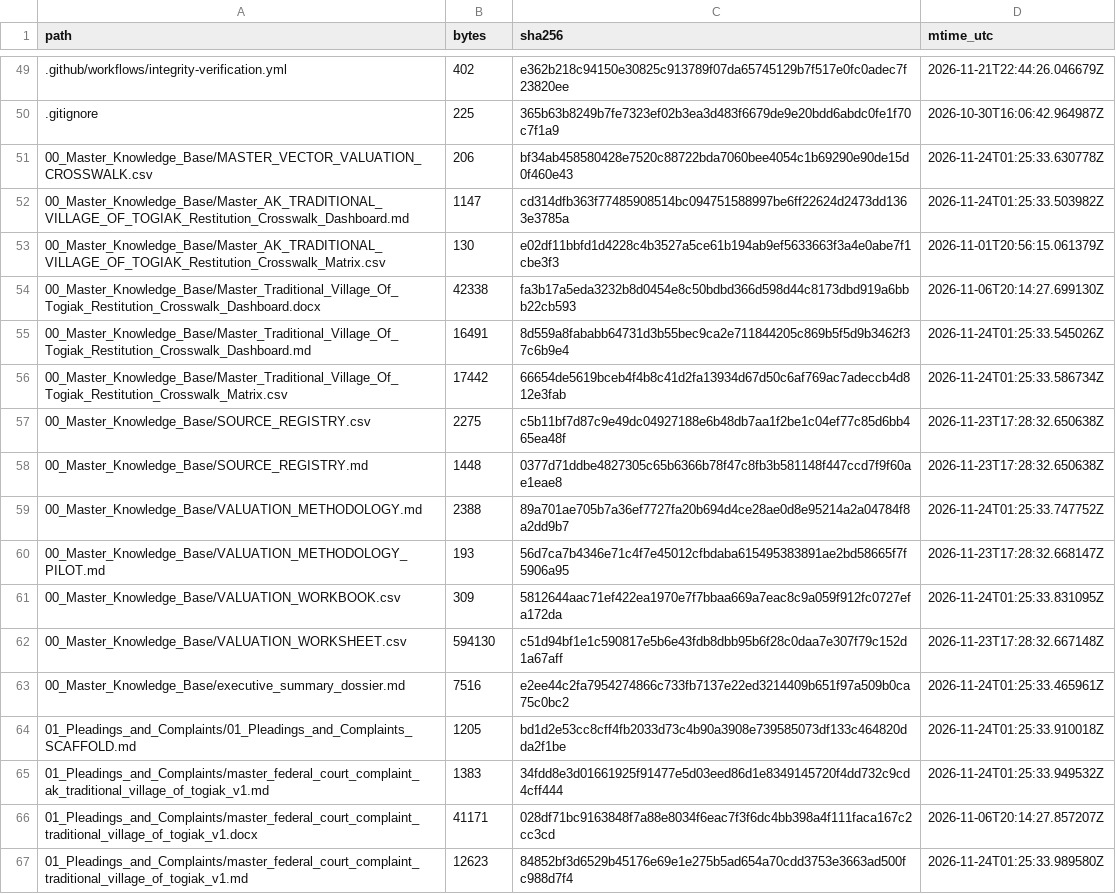
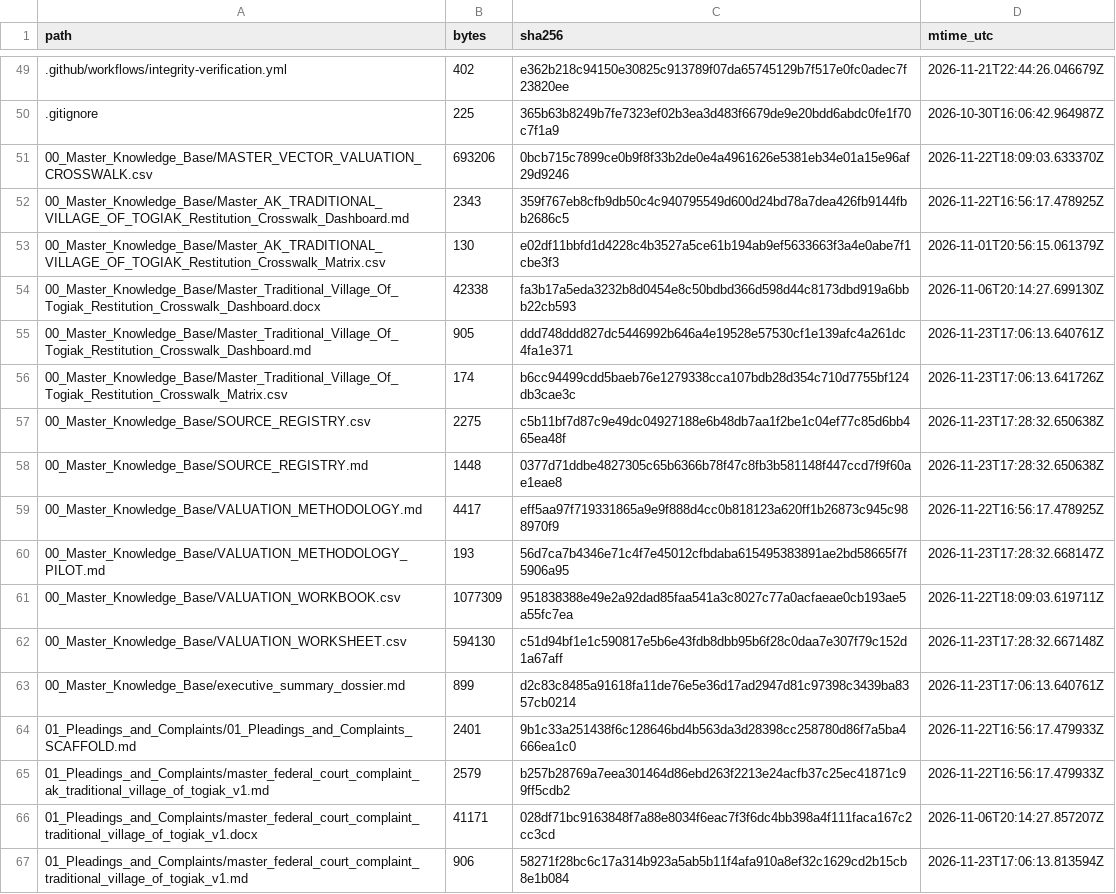
Before and after one commit to GlobalRestitutionAlliance/turtle-island-us-ak-traditional-village-of-togiak-master-litigation, a CSV file: 99_Archives_and_Manifests/MANIFEST_SHA256.csv, drawn as a sheet; only a part is shown, gaps mark what is left out; the diff covers the shown part only.

```diff
--- a/99_Archives_and_Manifests/MANIFEST_SHA256.csv
+++ b/99_Archives_and_Manifests/MANIFEST_SHA256.csv
@@ -50,18 +50,18 @@ path,bytes,sha256,mtime_utc
 .gitignore,225,365b63b8249b7fe7323ef02b3ea3d483f6679de9e20bdd6abdc0fe1f70c7f1a9,2026-10-30T16:06:42.964987Z
-00_Master_Knowledge_Base/MASTER_VECTOR_VALUATION_CROSSWALK.csv,206,bf34ab458580428e7520c88722bda7060bee4054c1b69290e90de15d0f460e43,2026-11-24T01:25:33.630778Z
-00_Master_Knowledge_Base/Master_AK_TRADITIONAL_VILLAGE_OF_TOGIAK_Restitution_Crosswalk_Dashboard.md,1147,cd314dfb363f77485908514bc094751588997be6ff22624d2473dd1363e3785a,2026-11-24T01:25:33.503982Z
+00_Master_Knowledge_Base/MASTER_VECTOR_VALUATION_CROSSWALK.csv,693206,0bcb715c7899ce0b9f8f33b2de0e4a4961626e5381eb34e01a15e96af29d9246,2026-11-22T18:09:03.633370Z
+00_Master_Knowledge_Base/Master_AK_TRADITIONAL_VILLAGE_OF_TOGIAK_Restitution_Crosswalk_Dashboard.md,2343,359f767eb8cfb9db50c4c940795549d600d24bd78a7dea426fb9144fbb2686c5,2026-11-22T16:56:17.478925Z
 00_Master_Knowledge_Base/Master_AK_TRADITIONAL_VILLAGE_OF_TOGIAK_Restitution_Crosswalk_Matrix.csv,130,e02df11bbfd1d4228c4b3527a5ce61b194ab9ef5633663f3a4e0abe7f1cbe3f3,2026-11-01T20:56:15.061379Z
 00_Master_Knowledge_Base/Master_Traditional_Village_Of_Togiak_Restitution_Crosswalk_Dashboard.docx,42338,fa3b17a5eda3232b8d0454e8c50bdbd366d598d44c8173dbd919a6bbb22cb593,2026-11-06T20:14:27.699130Z
-00_Master_Knowledge_Base/Master_Traditional_Village_Of_Togiak_Restitution_Crosswalk_Dashboard.md,16491,8d559a8fababb64731d3b55bec9ca2e711844205c869b5f5d9b3462f37c6b9e4,2026-11-24T01:25:33.545026Z
-00_Master_Knowledge_Base/Master_Traditional_Village_Of_Togiak_Restitution_Crosswalk_Matrix.csv,17442,66654de5619bceb4f4b8c41d2fa13934d67d50c6af769ac7adeccb4d812e3fab,2026-11-24T01:25:33.586734Z
+00_Master_Knowledge_Base/Master_Traditional_Village_Of_Togiak_Restitution_Crosswalk_Dashboard.md,905,ddd748ddd827dc5446992b646a4e19528e57530cf1e139afc4a261dc4fa1e371,2026-11-23T17:06:13.640761Z
+00_Master_Knowledge_Base/Master_Traditional_Village_Of_Togiak_Restitution_Crosswalk_Matrix.csv,174,b6cc94499cdd5baeb76e1279338cca107bdb28d354c710d7755bf124db3cae3c,2026-11-23T17:06:13.641726Z
 00_Master_Knowledge_Base/SOURCE_REGISTRY.csv,2275,c5b11bf7d87c9e49dc04927188e6b48db7aa1f2be1c04ef77c85d6bb465ea48f,2026-11-23T17:28:32.650638Z
 00_Master_Knowledge_Base/SOURCE_REGISTRY.md,1448,0377d71ddbe4827305c65b6366b78f47c8fb3b581148f447ccd7f9f60ae1eae8,2026-11-23T17:28:32.650638Z
-00_Master_Knowledge_Base/VALUATION_METHODOLOGY.md,2388,89a701ae705b7a36ef7727fa20b694d4ce28ae0d8e95214a2a04784f8a2dd9b7,2026-11-24T01:25:33.747752Z
+00_Master_Knowledge_Base/VALUATION_METHODOLOGY.md,4417,eff5aa97f719331865a9e9f888d4cc0b818123a620ff1b26873c945c988970f9,2026-11-22T16:56:17.478925Z
 00_Master_Knowledge_Base/VALUATION_METHODOLOGY_PILOT.md,193,56d7ca7b4346e71c4f7e45012cfbdaba615495383891ae2bd58665f7f5906a95,2026-11-23T17:28:32.668147Z
-00_Master_Knowledge_Base/VALUATION_WORKBOOK.csv,309,5812644aac71ef422ea1970e7f7bbaa669a7eac8c9a059f912fc0727efa172da,2026-11-24T01:25:33.831095Z
+00_Master_Knowledge_Base/VALUATION_WORKBOOK.csv,1077309,951838388e49e2a92dad85faa541a3c8027c77a0acfaeae0cb193ae5a55fc7ea,2026-11-22T18:09:03.619711Z
 00_Master_Knowledge_Base/VALUATION_WORKSHEET.csv,594130,c51d94bf1e1c590817e5b6e43fdb8dbb95b6f28c0daa7e307f79c152d1a67aff,2026-11-23T17:28:32.667148Z
-00_Master_Knowledge_Base/executive_summary_dossier.md,7516,e2ee44c2fa7954274866c733fb7137e22ed3214409b651f97a509b0ca75c0bc2,2026-11-24T01:25:33.465961Z
-01_Pleadings_and_Complaints/01_Pleadings_and_Complaints_SCAFFOLD.md,1205,bd1d2e53cc8cff4fb2033d73c4b90a3908e739585073df133c464820dda2f1be,2026-11-24T01:25:33.910018Z
-01_Pleadings_and_Complaints/master_federal_court_complaint_ak_traditional_village_of_togiak_v1.md,1383,34fdd8e3d01661925f91477e5d03eed86d1e8349145720f4dd732c9cd4cff444,2026-11-24T01:25:33.949532Z
+00_Master_Knowledge_Base/executive_summary_dossier.md,899,d2c83c8485a91618fa11de76e5e36d17ad2947d81c97398c3439ba8357cb0214,2026-11-23T17:06:13.640761Z
+01_Pleadings_and_Complaints/01_Pleadings_and_Complaints_SCAFFOLD.md,2401,9b1c33a251438f6c128646bd4b563da3d28398cc258780d86f7a5ba4666ea1c0,2026-11-22T16:56:17.479933Z
+01_Pleadings_and_Complaints/master_federal_court_complaint_ak_traditional_village_of_togiak_v1.md,2579,b257b28769a7eea301464d86ebd263f2213e24acfb37c25ec41871c99ff5cdb2,2026-11-22T16:56:17.479933Z
 01_Pleadings_and_Complaints/master_federal_court_complaint_traditional_village_of_togiak_v1.docx,41171,028df71bc9163848f7a88e8034f6eac7f3f6dc4bb398a4f111faca167c2cc3cd,2026-11-06T20:14:27.857207Z
-01_Pleadings_and_Complaints/master_federal_court_complaint_traditional_village_of_togiak_v1.md,12623,84852bf3d6529b45176e69e1e275b5ad654a70cdd3753e3663ad500fc988d7f4,2026-11-24T01:25:33.989580Z
+01_Pleadings_and_Complaints/master_federal_court_complaint_traditional_village_of_togiak_v1.md,906,58271f28bc6c17a314b923a5ab5b11f4afa910a8ef32c1629cd2b15cb8e1b084,2026-11-23T17:06:13.813594Z
```
Also changed, not shown: 80 edited cells elsewhere in this file, 37 other files.
